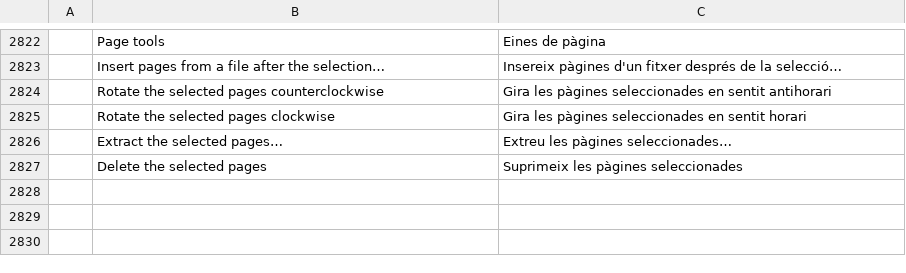
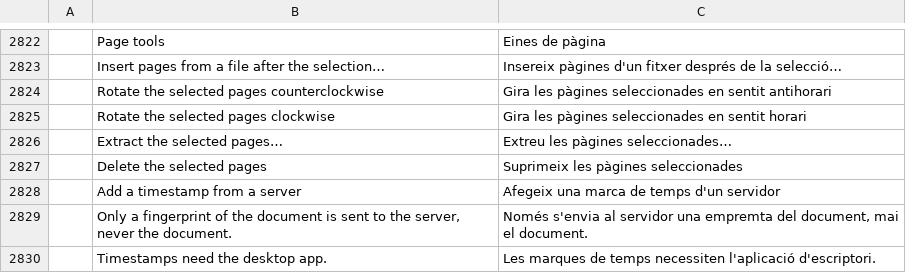
Before and after one commit to StDenis1980/pdfcraft, a TSV file: crates/ui-egui/src/i18n/ca.tsv, drawn as a sheet; only a part is shown, gaps mark what is left out; the diff names each change by its address in the sheet, - before the commit and + after, or states it on an @@ line.

```diff
--- a/crates/ui-egui/src/i18n/ca.tsv
+++ b/crates/ui-egui/src/i18n/ca.tsv
+row 2828:  | Add a timestamp from a server | Afegeix una marca de temps d'un servidor
+row 2829:  | Only a fingerprint of the document is sent to the server, never the document. | Només s'envia al servidor una empremta del document, mai el document.
+row 2830:  | Timestamps need the desktop app. | Les marques de temps necessiten l'aplicació d'escriptori.
```
Also changed, not shown: crates/ui-egui/src/i18n/es.tsv, crates/ui-egui/src/i18n/eu.tsv, 11 other files.
